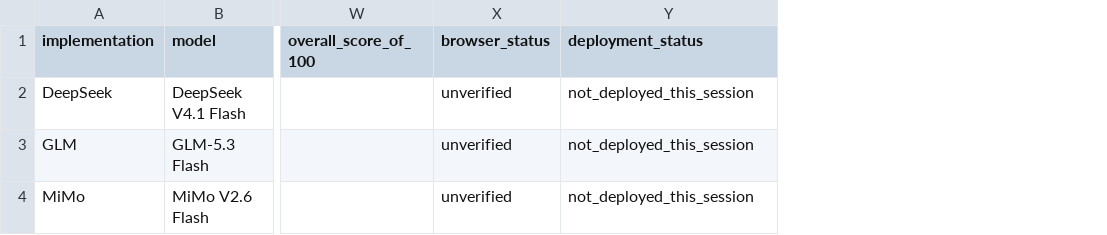
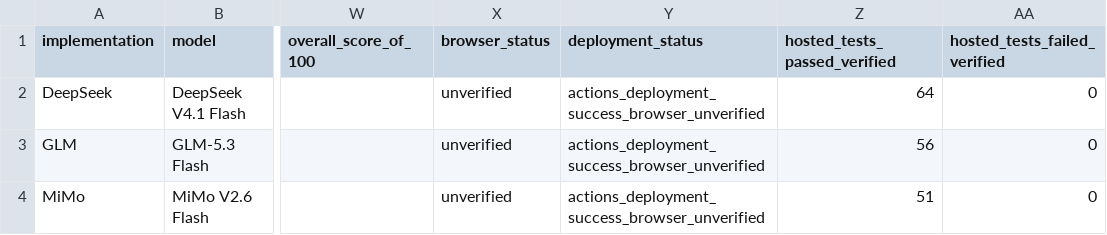
Before and after one commit to faustoaguanor/geospatial-flash-benchmark, a CSV file: benchmark/results.csv, drawn as a sheet; only a part is shown, gaps mark what is left out; the diff names each change by its address in the sheet, - before the commit and + after, or states it on an @@ line.

Commit message:
Record successful hosted tests and Pages deployment

```diff
--- a/benchmark/results.csv
+++ b/benchmark/results.csv
+column Z (hosted_tests_passed_verified), rows 2-4: 64 | 56 | 51
+column AA (hosted_tests_failed_verified), rows 2-4: all 0
-Y2:Y4 (deployment_status): not_deployed_this_session
+Y2:Y4 (deployment_status): actions_deployment_success_browser_unverified
```
Also changed, not shown: 8 other files.
